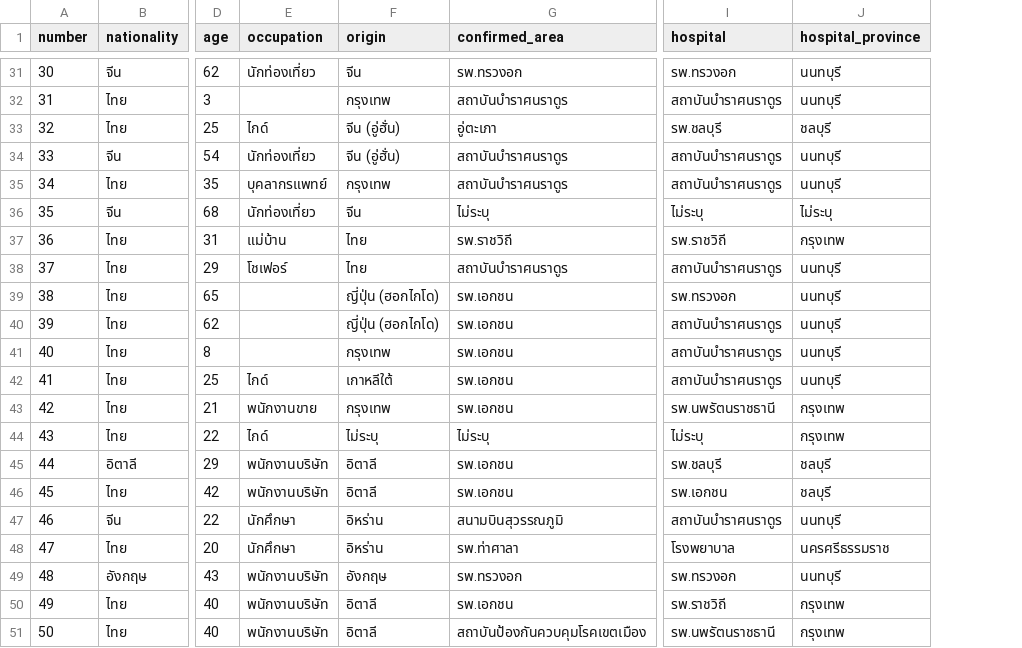
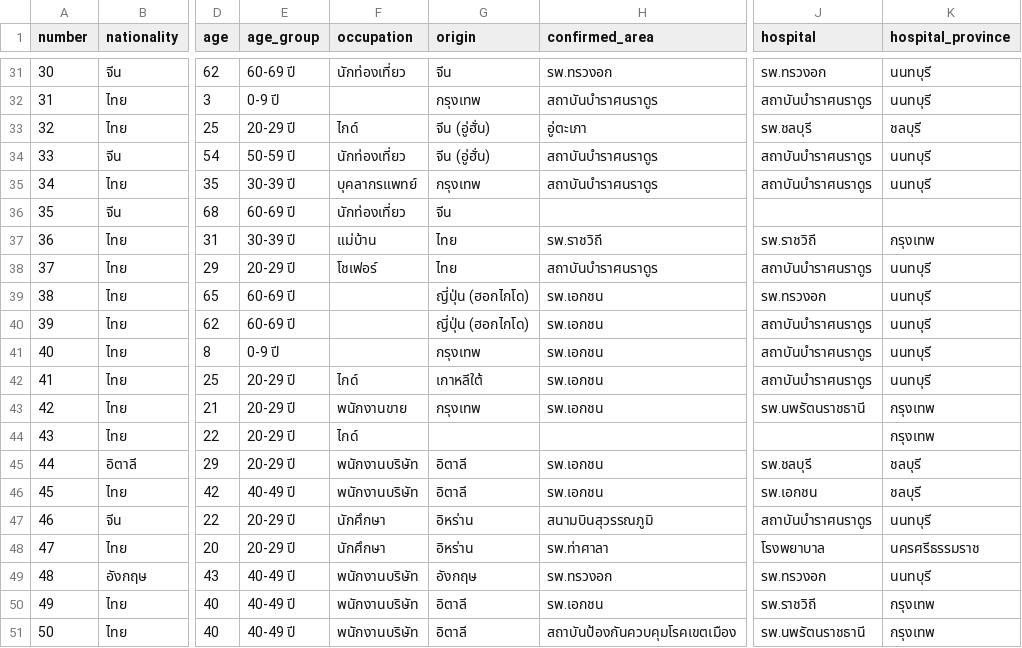
Before and after one commit to puripant/covid19-patients, a CSV file: data.csv, drawn as a sheet; only a part is shown, gaps mark what is left out; addresses are those after the commit; the diff covers the shown part only; the diff names each change by its address in the sheet, - before the commit and + after, or states it on an @@ line.

```diff
--- a/data.csv
+++ b/data.csv
+column E (age_group), rows 31-51: 60-69 ปี | 0-9 ปี | 20-29 ปี | 50-59 ปี | 30-39 ปี | 60-69 ปี | 30-39 ปี | 20-29 ปี | 60-69 ปี | 60-69 ปี | 0-9 ปี | 20-29 ปี | 20-29 ปี | 20-29 ปี | 20-29 ปี | 40-49 ปี | 20-29 ปี | 20-29 ปี | 40-49 ปี | 40-49 ปี | 40-49 ปี
-H36 (confirmed_area): ไม่ระบุ
+H36 (confirmed_area): (empty)
-J36 (hospital): ไม่ระบุ
+J36 (hospital): (empty)
-K36 (hospital_province): ไม่ระบุ
+K36 (hospital_province): (empty)
-G44 (origin): ไม่ระบุ
+G44 (origin): (empty)
-H44 (confirmed_area): ไม่ระบุ
+H44 (confirmed_area): (empty)
-J44 (hospital): ไม่ระบุ
+J44 (hospital): (empty)
```
Also changed, not shown: 10 edited cells elsewhere in this file, 3 other files.
